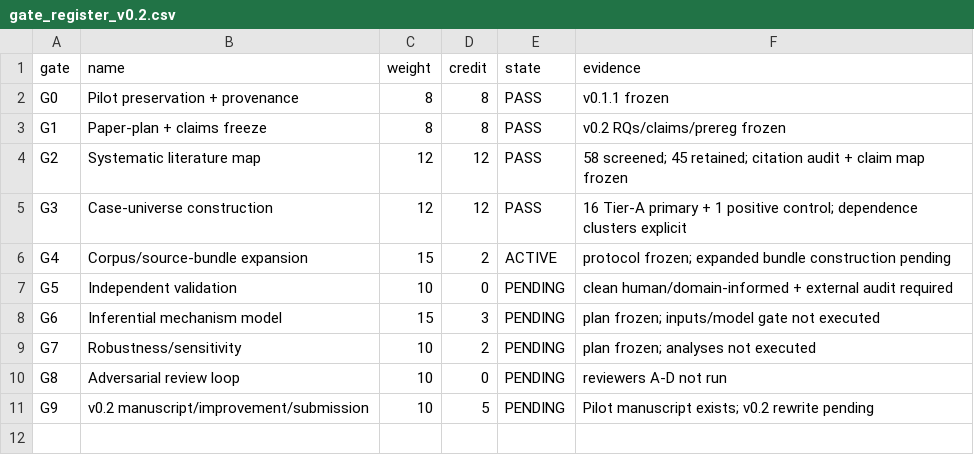
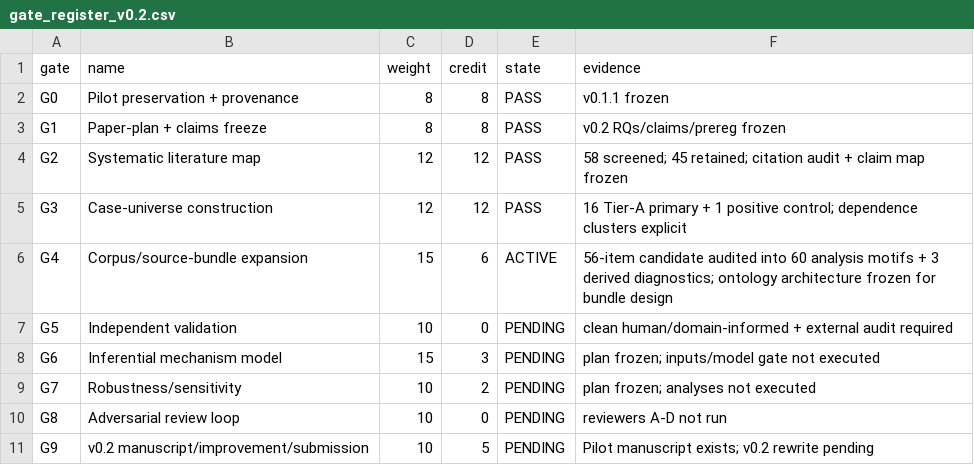
Before and after one commit to CochraneK/ARIS4C, a CSV file: papers/023-myth-convergence/data/gate_register_v0.2.csv, drawn as a sheet.

Commit message:
research(023): audit and restructure v0.2 motif ontology

```diff
--- a/papers/023-myth-convergence/data/gate_register_v0.2.csv
+++ b/papers/023-myth-convergence/data/gate_register_v0.2.csv
@@ -5,3 +5,3 @@ G2,Systematic literature map,12,12,PASS,58 screened; 45 retained; citation audit
 G3,Case-universe construction,12,12,PASS,16 Tier-A primary + 1 positive control; dependence clusters explicit
-G4,Corpus/source-bundle expansion,15,2,ACTIVE,protocol frozen; expanded bundle construction pending
+G4,Corpus/source-bundle expansion,15,6,ACTIVE,56-item candidate audited into 60 analysis motifs + 3 derived diagnostics; ontology architecture frozen for bundle design
 G5,Independent validation,10,0,PENDING,clean human/domain-informed + external audit required
```
Also changed, not shown: 13 other files.
